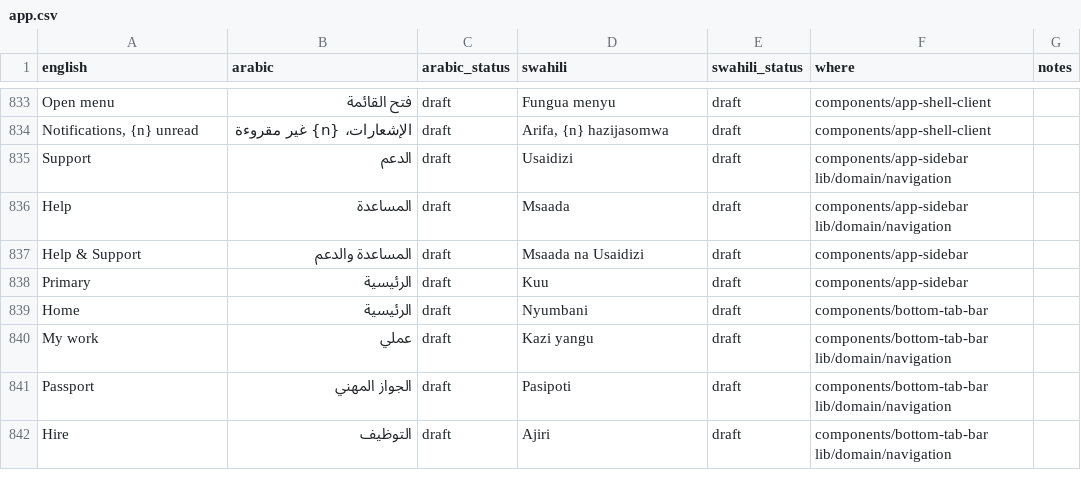
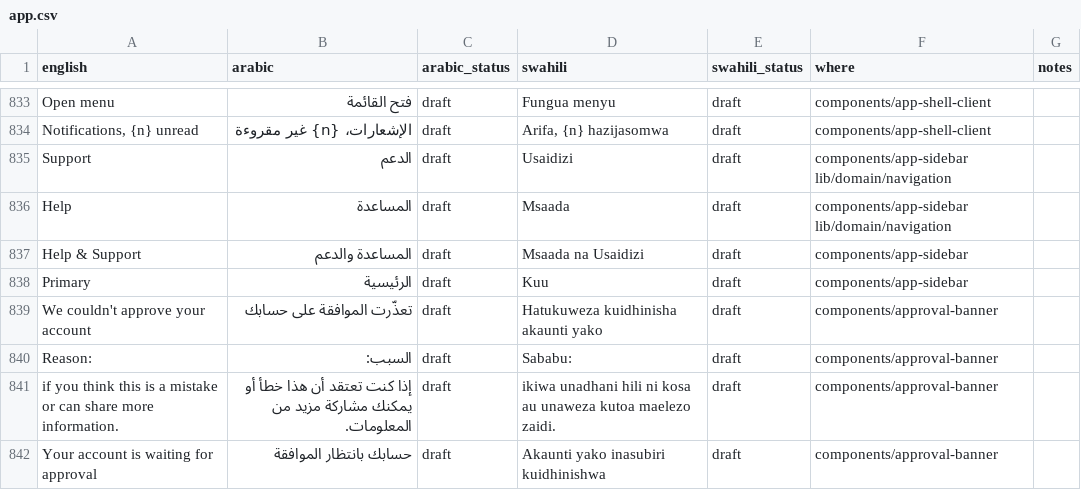
Before and after one commit to kurpeter20000/AdorWorks, a CSV file: i18n/app.csv, drawn as a sheet; only a part is shown, gaps mark what is left out; the shorter side is filled out with more unchanged rows; the diff covers the shown part only; the diff names each change by its address in the sheet, - before the commit and + after, or states it on an @@ line.

```diff
--- a/i18n/app.csv
+++ b/i18n/app.csv
+row 839: We couldn't approve your account | تعذّرت الموافقة على حسابك | draft | Hatukuweza kuidhinisha akaunti yako | draft | components/approval-banner
+row 840: Reason: | السبب: | draft | Sababu: | draft | components/approval-banner
+row 841: if you think this is a mistake or can share more information. | إذا كنت تعتقد أن هذا خطأ أو يمكنك مشاركة مزيد من المعلومات. | draft | ikiwa unadhani hili ni kosa au unaweza kutoa maelezo zaidi. | draft | components/approval-banner
+row 842: Your account is waiting for approval | حسابك بانتظار الموافقة | draft | Akaunti yako inasubiri kuidhinishwa | draft | components/approval-banner
```
Also changed, not shown: 5 added rows and 2 edited cells elsewhere in this file, 27 other files.
